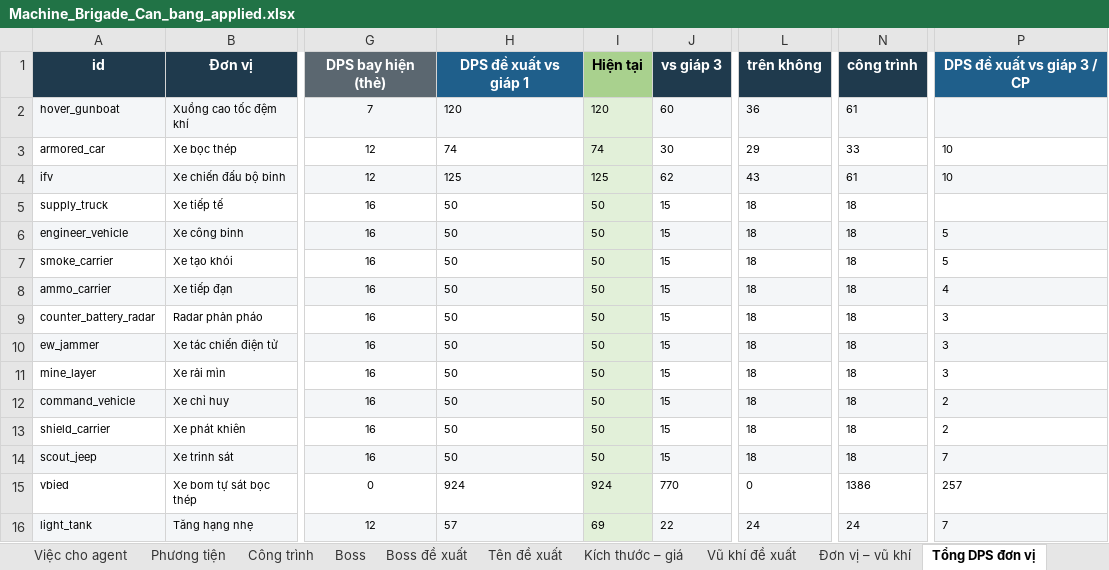
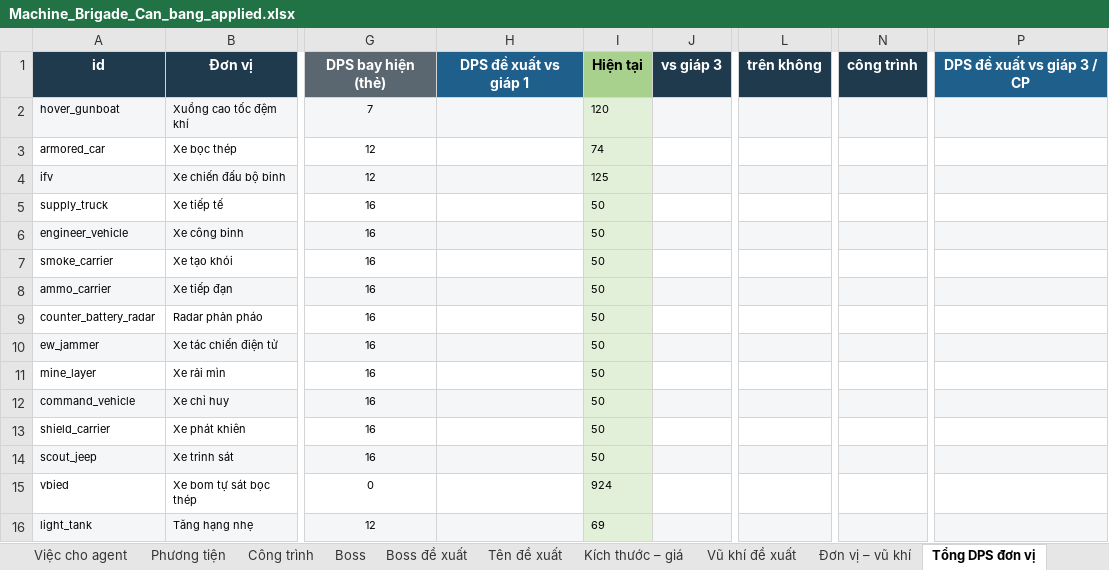
Before and after one commit to Winka173/machine-bridage, an Excel workbook: Docs/balance/Machine_Brigade_Can_bang_applied.xlsx, sheet Tổng DPS đơn vị, drawn as a sheet; only a part is shown, gaps mark what is left out; values as stored, in another font and other column widths than the file's, no borders; the diff covers the shown part only; the diff names each change by its address in the sheet, - before the commit and + after, or states it on an @@ line.

```diff
--- a/Docs/balance/Machine_Brigade_Can_bang_applied.xlsx (sheet Tổng DPS đơn vị)
+++ b/Docs/balance/Machine_Brigade_Can_bang_applied.xlsx (sheet Tổng DPS đơn vị)
-H2: 120
+H2: (empty)
-J2: 60
+J2: (empty)
-L2: 36
+L2: (empty)
-N2: 61
+N2: (empty)
-H3: 74
+H3: (empty)
-J3: 30
+J3: (empty)
-L3: 29
+L3: (empty)
-N3: 33
+N3: (empty)
-P3:P4: 10
+P3:P4: (empty)
-H4: 125
+H4: (empty)
-J4: 62
+J4: (empty)
-L4: 43
+L4: (empty)
-N4: 61
+N4: (empty)
-H5:H14: 50
+H5:H14: (empty)
-J5:J14: 15
+J5:J14: (empty)
-L5:L14: 18
+L5:L14: (empty)
-N5:N14: 18
+N5:N14: (empty)
-P6:P7: 5
+P6:P7: (empty)
-P8: 4
+P8: (empty)
-P9:P11: 3
+P9:P11: (empty)
-P12:P13: 2
+P12:P13: (empty)
-P14: 7
+P14: (empty)
-H15: 924
+H15: (empty)
-J15: 770
+J15: (empty)
-L15: 0
+L15: (empty)
-N15: 1386
+N15: (empty)
-P15: 257
+P15: (empty)
-H16: 57
+H16: (empty)
-J16: 22
+J16: (empty)
-L16: 24
+L16: (empty)
-N16: 24
+N16: (empty)
-P16: 7
+P16: (empty)
```
Also changed, not shown: 600 edited cells elsewhere in this sheet, sheet Đơn vị – vũ khí, sheet Vũ khí đề xuất, sheet Kích thước đạn, sheet Tốc độ tên lửa, sheet Kích thước – giá, sheet Phương tiện, 14 more sheets, 5 other files.
